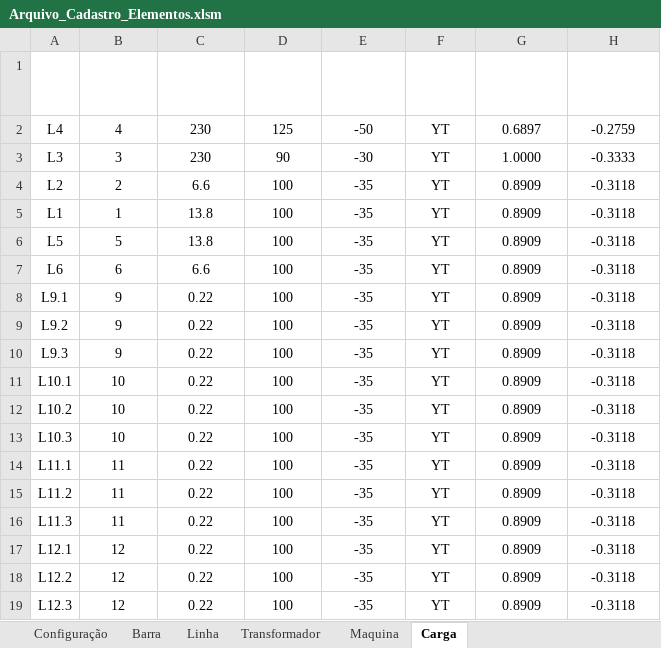
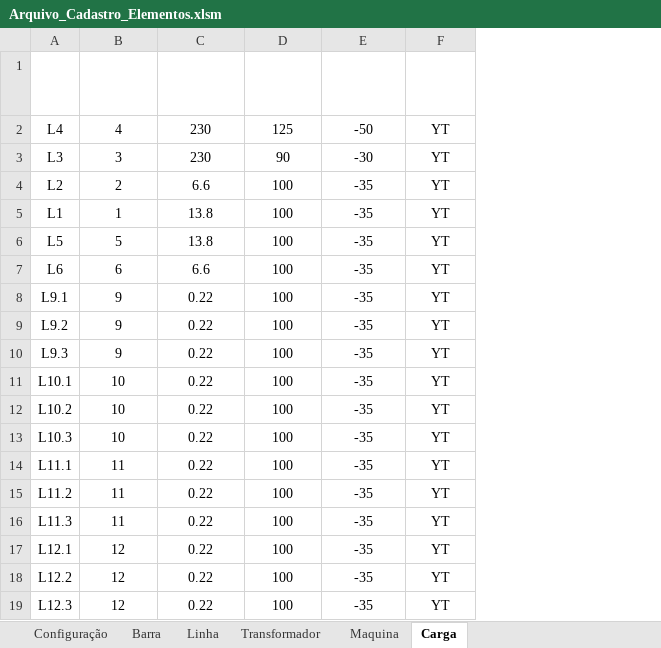
Before and after one commit to muradaniel/Automatic_One-Line_Diagram, an Excel workbook: Arquivo_Cadastro_Elementos.xlsm, sheet Carga, drawn as a sheet; values as stored, in another font and other column widths than the file's, no borders; table styles not drawn; the diff names each change by its address in the sheet, - before the commit and + after, or states it on an @@ line.

```diff
--- a/Arquivo_Cadastro_Elementos.xlsm (sheet Carga)
+++ b/Arquivo_Cadastro_Elementos.xlsm (sheet Carga)
-column G (R1 (pu) Base), rows 2-19: 0.6897 | 1.0000 | 0.8909 | 0.8909 | 0.8909 | 0.8909 | 0.8909 | 0.8909 | 0.8909 | 0.8909 | 0.8909 | 0.8909 | 0.8909 | 0.8909 | 0.8909 | 0.8909 | 0.8909 | 0.8909
-column H (X1 (pu) Base), rows 2-19: -0.2759 | -0.3333 | -0.3118 | -0.3118 | -0.3118 | -0.3118 | -0.3118 | -0.3118 | -0.3118 | -0.3118 | -0.3118 | -0.3118 | -0.3118 | -0.3118 | -0.3118 | -0.3118 | -0.3118 | -0.3118
```
Also changed, not shown: sheet Transformador, sheet Maquina, sheet Linha, 2 other files.
